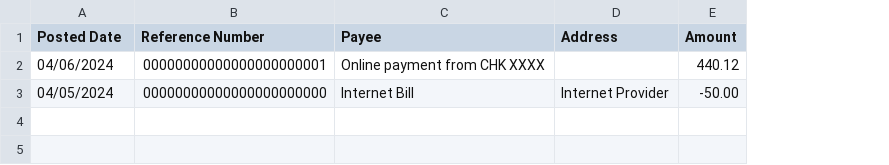
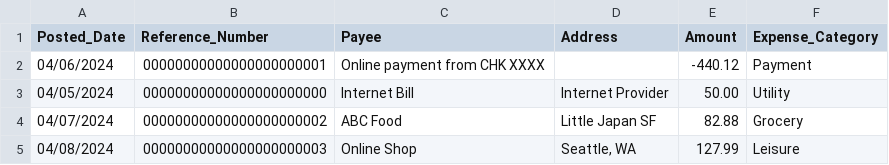
Before and after one commit to jacquessham/Personal_Financial_Dashboard, a CSV file: poc/boa_cc_example.csv, drawn as a sheet; the diff names each change by its address in the sheet, - before the commit and + after, or states it on an @@ line.

```diff
--- a/poc/boa_cc_example.csv
+++ b/poc/boa_cc_example.csv
+column F (Expense_Category), rows 2-3: Payment | Utility
-A1: Posted Date
+A1: Posted_Date
-B1: Reference Number
+B1: Reference_Number
-E2 (Amount): 440.12
+E2 (Amount): -440.12
-E3 (Amount): -50.00
+E3 (Amount): 50.00
+row 4: 04/07/2024 | 00000000000000000000002 | ABC Food | Little Japan SF | 82.88 | Grocery
+row 5: 04/08/2024 | 00000000000000000000003 | Online Shop | Seattle, WA | 127.99 | Leisure
```
Also changed, not shown: 2 other files.
